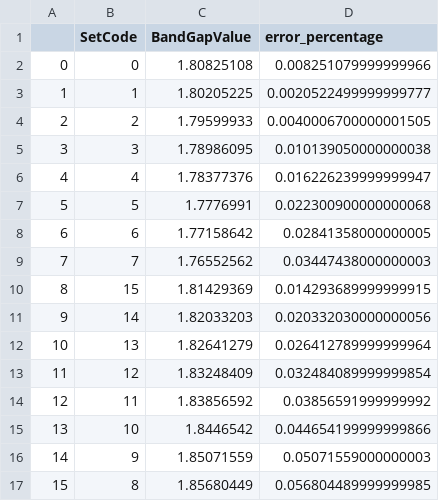
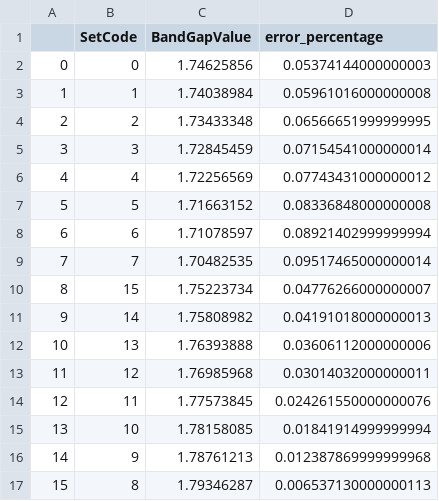
Before and after one commit to HarishKumarSedu/IVM6311_Validation, a CSV file: bandgap.csv, drawn as a sheet.

Commit message:
char data added

```diff
--- a/bandgap.csv
+++ b/bandgap.csv
@@ -1,17 +1,17 @@
 ,SetCode,BandGapValue,error_percentage
-0,0,1.80825108,0.008251079999999966
-1,1,1.80205225,0.0020522499999999777
-2,2,1.79599933,0.0040006700000001505
-3,3,1.78986095,0.010139050000000038
-4,4,1.78377376,0.016226239999999947
-5,5,1.7776991,0.022300900000000068
-6,6,1.77158642,0.02841358000000005
-7,7,1.76552562,0.03447438000000003
-8,15,1.81429369,0.014293689999999915
-9,14,1.82033203,0.020332030000000056
-10,13,1.82641279,0.026412789999999964
-11,12,1.83248409,0.032484089999999854
-12,11,1.83856592,0.03856591999999992
-13,10,1.8446542,0.044654199999999866
-14,9,1.85071559,0.05071559000000003
-15,8,1.85680449,0.056804489999999985
+0,0,1.74625856,0.05374144000000003
+1,1,1.74038984,0.05961016000000008
+2,2,1.73433348,0.06566651999999995
+3,3,1.72845459,0.07154541000000014
+4,4,1.72256569,0.07743431000000012
+5,5,1.71663152,0.08336848000000008
+6,6,1.71078597,0.08921402999999994
+7,7,1.70482535,0.09517465000000014
+8,15,1.75223734,0.04776266000000007
+9,14,1.75808982,0.04191018000000013
+10,13,1.76393888,0.03606112000000006
+11,12,1.76985968,0.03014032000000011
+12,11,1.77573845,0.024261550000000076
+13,10,1.78158085,0.01841914999999994
+14,9,1.78761213,0.012387869999999968
+15,8,1.79346287,0.006537130000000113
```
Also changed, not shown: 14 other files.
